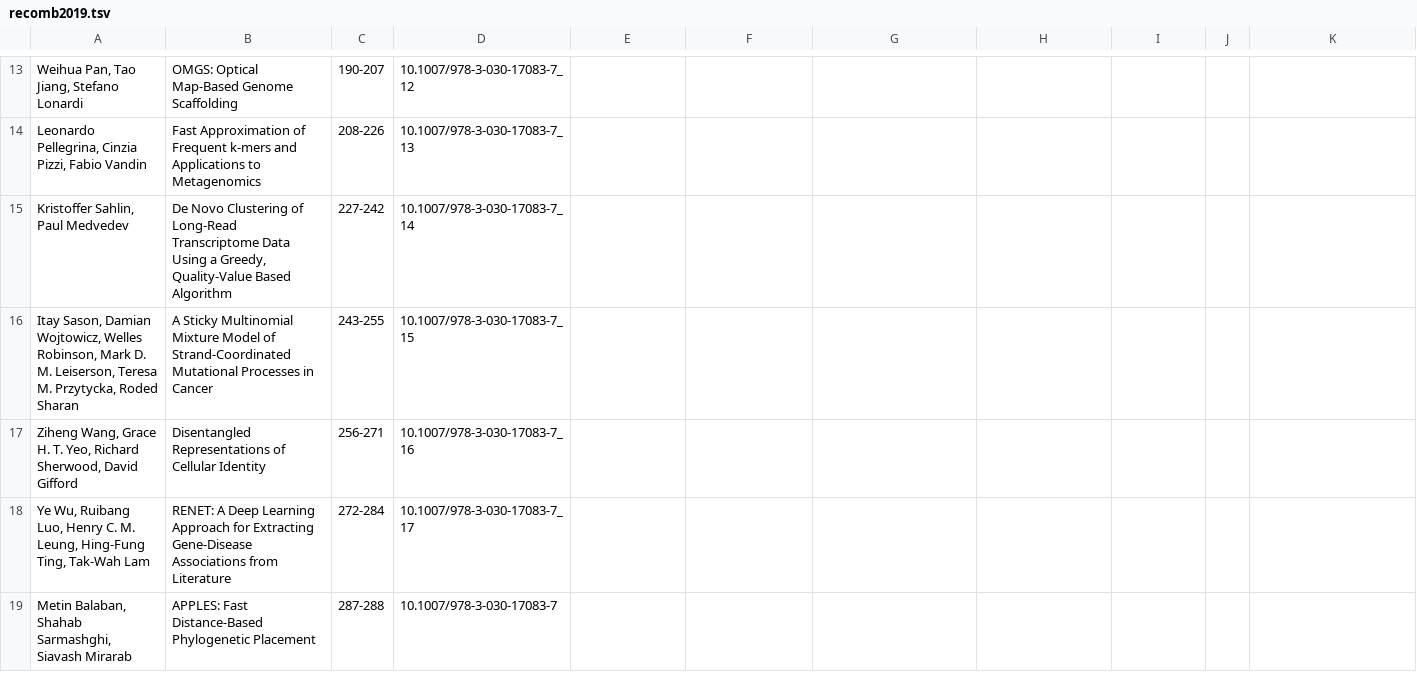
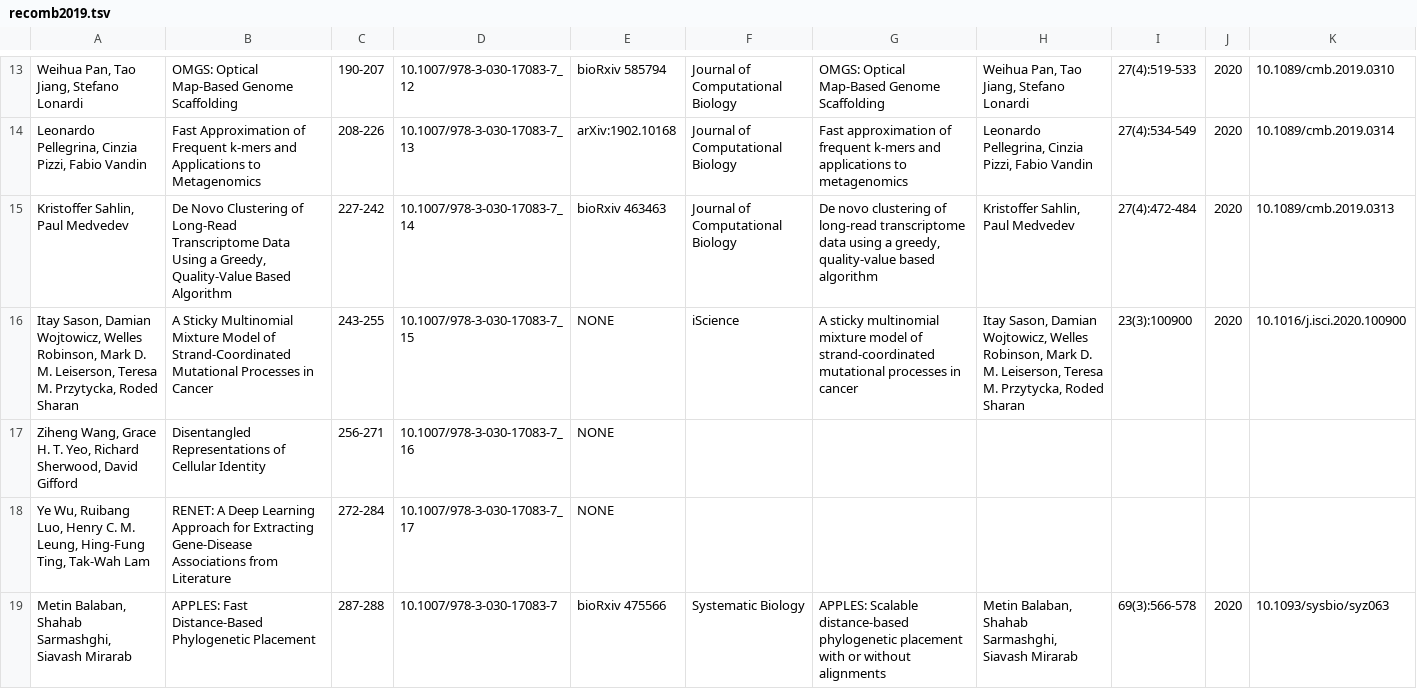
Before and after one commit to recomb-conference/proceedings, a TSV file: tsv/incomplete/recomb2019.tsv, drawn as a sheet; only a part is shown, gaps mark what is left out; the diff covers the shown part only; the diff names each change by its address in the sheet, - before the commit and + after, or states it on an @@ line.

```diff
--- a/tsv/incomplete/recomb2019.tsv
+++ b/tsv/incomplete/recomb2019.tsv
-E13: (empty)
+E13: bioRxiv 585794
-F13:F15: (empty)
+F13:F15: Journal of Computational Biology
-G13: (empty)
+G13: OMGS: Optical Map-Based Genome Scaffolding
-H13: (empty)
+H13: Weihua Pan, Tao Jiang, Stefano Lonardi
-I13: (empty)
+I13: 27(4):519-533
-J13:J16: (empty)
+J13:J16: 2020
-K13: (empty)
+K13: 10.1089/cmb.2019.0310
-E14: (empty)
+E14: arXiv:1902.10168
-G14: (empty)
+G14: Fast approximation of frequent k-mers and applications to metagenomics
-H14: (empty)
+H14: Leonardo Pellegrina, Cinzia Pizzi, Fabio Vandin
-I14: (empty)
+I14: 27(4):534-549
-K14: (empty)
+K14: 10.1089/cmb.2019.0314
-E15: (empty)
+E15: bioRxiv 463463
-G15: (empty)
+G15: De novo clustering of long-read transcriptome data using a greedy, quality-value based algorithm
-H15: (empty)
+H15: Kristoffer Sahlin, Paul Medvedev
-I15: (empty)
+I15: 27(4):472-484
-K15: (empty)
+K15: 10.1089/cmb.2019.0313
-E16:E18: (empty)
+E16:E18: NONE
-F16: (empty)
+F16: iScience
-G16: (empty)
+G16: A sticky multinomial mixture model of strand-coordinated mutational processes in cancer
-H16: (empty)
+H16: Itay Sason, Damian Wojtowicz, Welles Robinson, Mark D. M. Leiserson, Teresa M. Przytycka, Roded Sharan
-I16: (empty)
+I16: 23(3):100900
-K16: (empty)
+K16: 10.1016/j.isci.2020.100900
-E19: (empty)
+E19: bioRxiv 475566
-F19: (empty)
+F19: Systematic Biology
-G19: (empty)
+G19: APPLES: Scalable distance-based phylogenetic placement with or without alignments
-H19: (empty)
+H19: Metin Balaban, Shahab Sarmashghi, Siavash Mirarab
-I19: (empty)
+I19: 69(3):566-578
-J19: (empty)
+J19: 2020
-K19: (empty)
+K19: 10.1093/sysbio/syz063
```
Also changed, not shown: 153 edited cells elsewhere in this file, tsv/incomplete/recomb2018.tsv, tsv/incomplete/recomb2020.tsv, 16 other files.
